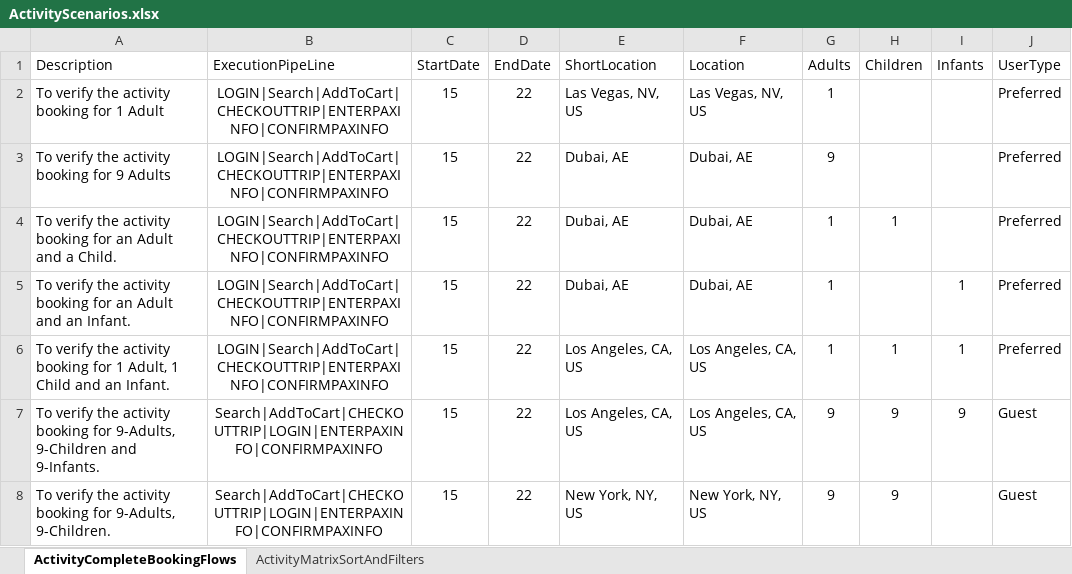
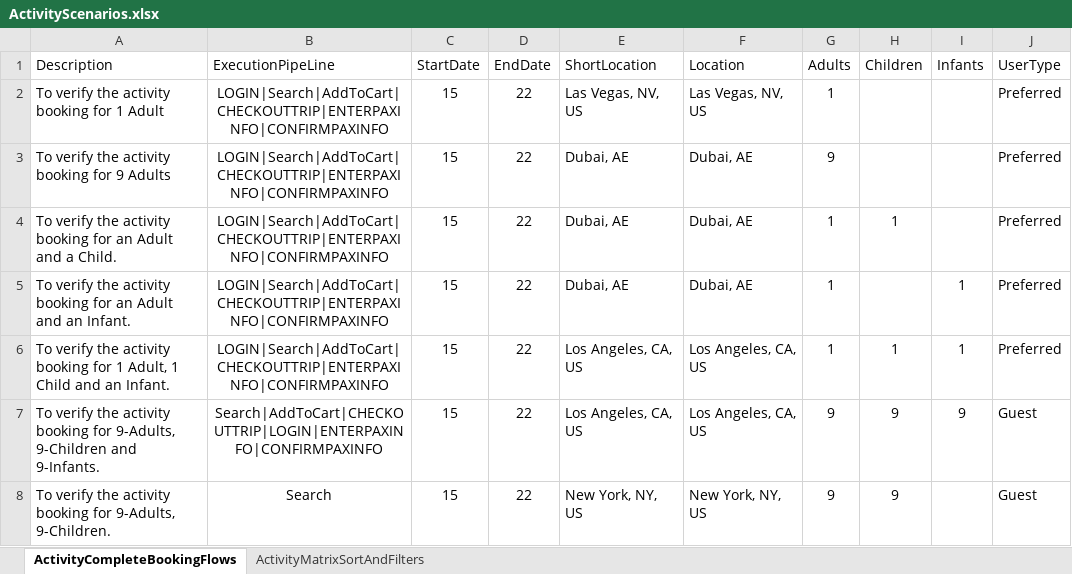
Before and after one commit to varun1308/rovia-automation, an Excel workbook: Rovia.UI.Automation.Tests/DataSheet/Activities/ActivityScenarios.xlsx, sheet ActivityCompleteBookingFlows, drawn as a sheet; only a part is shown; values as stored, in another font and other column widths than the file's, no borders; table styles not drawn; the diff names each change by its address in the sheet, - before the commit and + after, or states it on an @@ line.

Commit message:
Remove Failing Scenario from Activities Scenarios

```diff
--- a/Rovia.UI.Automation.Tests/DataSheet/Activities/ActivityScenarios.xlsx (sheet ActivityCompleteBookingFlows)
+++ b/Rovia.UI.Automation.Tests/DataSheet/Activities/ActivityScenarios.xlsx (sheet ActivityCompleteBookingFlows)
-B8 (ExecutionPipeLine): Search|AddToCart|CHECKOUTTRIP|LOGIN|ENTERPAXINFO|CONFIRMPAXINFO
+B8 (ExecutionPipeLine): Search
```
